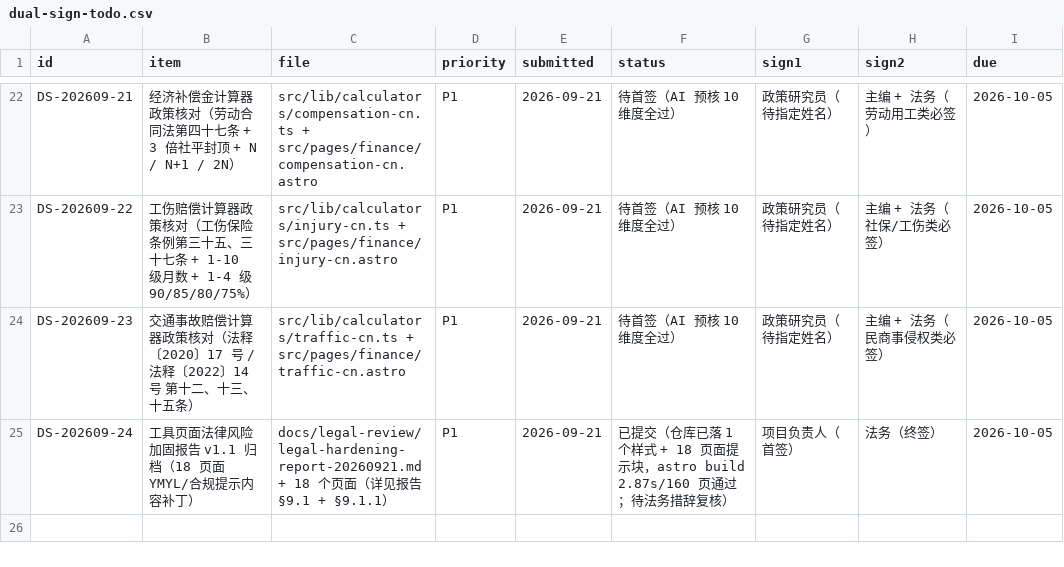
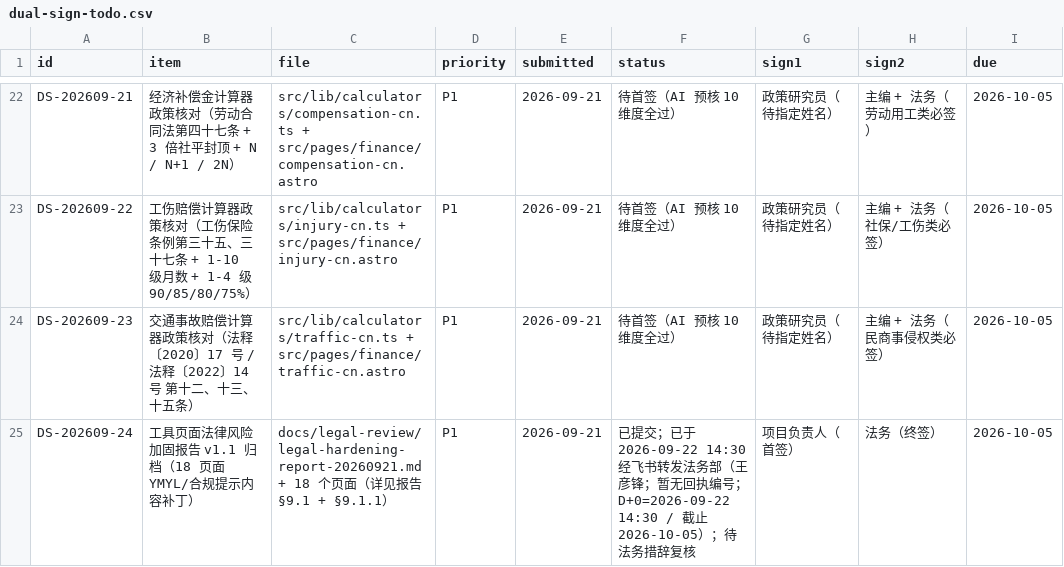
Before and after one commit to haogood4/-, a CSV file: docs/policy-verifications/dual-sign-todo.csv, drawn as a sheet; only a part is shown, gaps mark what is left out; the diff names each change by its address in the sheet, - before the commit and + after, or states it on an @@ line.

Commit message:
docs(legal): 登记 DS-202609-24 转发落地（2026-09-22 14:30 经飞书）
项目负责人王彦锋于 2026-09-22 14:30 通过飞书将工具页面法律风险
加固报告 v1.1 转发至法务部（暂无回执编号）。同步四处登记：
- dual-sign-todo.md 变更记录 + CSV 镜像状态列
- 加固报告 §8 验收清单转发状态 + 末尾转发落地
- 提交通知模板 §C 回执登记表 + §D 跟进 SOP（D+0 起算时间）

D+0=2026-09-22 14:30；跟进节点 D+1/D+5/D+10/D+14=2026-10-05 截止。

```diff
--- a/docs/policy-verifications/dual-sign-todo.csv
+++ b/docs/policy-verifications/dual-sign-todo.csv
-F25 (status): 已提交（仓库已落 1 个样式 + 18 页面提示块，astro build 2.87s/160 页通过；待法务措辞复核）
+F25 (status): 已提交；已于 2026-09-22 14:30 经飞书转发法务部（王彦锋；暂无回执编号；D+0=2026-09-22 14:30 / 截止 2026-10-05）；待法务措辞复核
```
Also changed, not shown: 3 other files.
